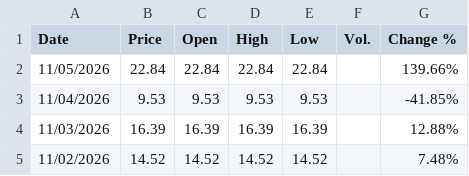
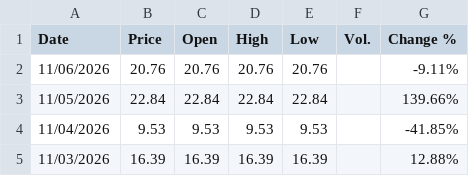
Before and after one commit to takeshiromanov/IOVIQUANT_DATA, a CSV file: data/cor1m/daily.csv, drawn as a sheet; only a part is shown; the shorter side is filled out with more unchanged rows.

```diff
--- a/data/cor1m/daily.csv
+++ b/data/cor1m/daily.csv
@@ -1,2 +1,3 @@
 "Date","Price","Open","High","Low","Vol.","Change %"
+"11/06/2026","20.76","20.76","20.76","20.76","","-9.11%"
 "11/05/2026","22.84","22.84","22.84","22.84","","139.66%"
```
